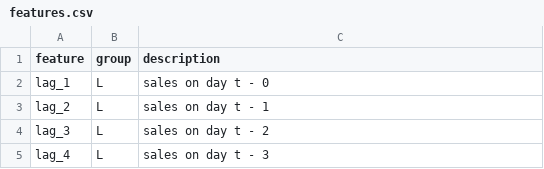
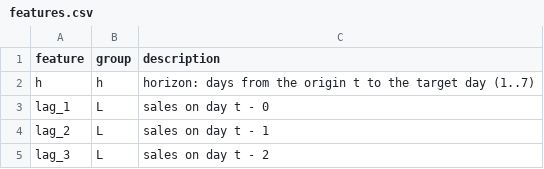
Before and after one commit to jovanailin/masterthesis, a CSV file: results/data_prep/features.csv, drawn as a sheet; only a part is shown; the shorter side is filled out with more unchanged rows; the diff names each change by its address in the sheet, - before the commit and + after, or states it on an @@ line.

```diff
--- a/results/data_prep/features.csv
+++ b/results/data_prep/features.csv
+row 2: h | h | horizon: days from the origin t to the target day (1..7)
```
Also changed, not shown: results/benchmarks/rmsse_by_class_valid.csv, results/benchmarks/summary_valid.csv, 22 other files.
